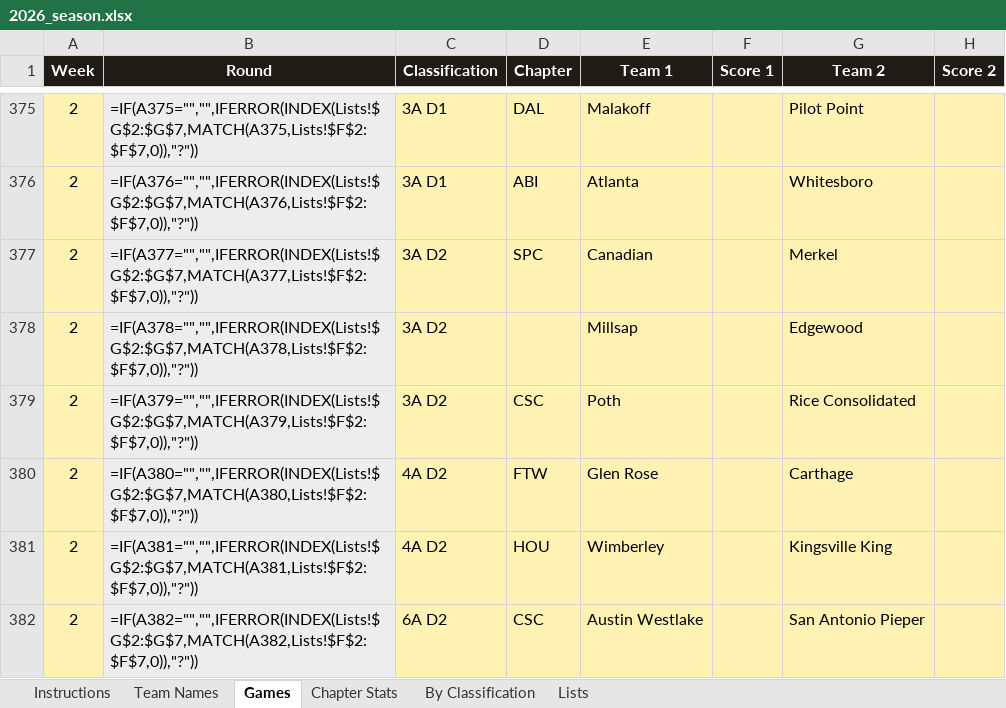
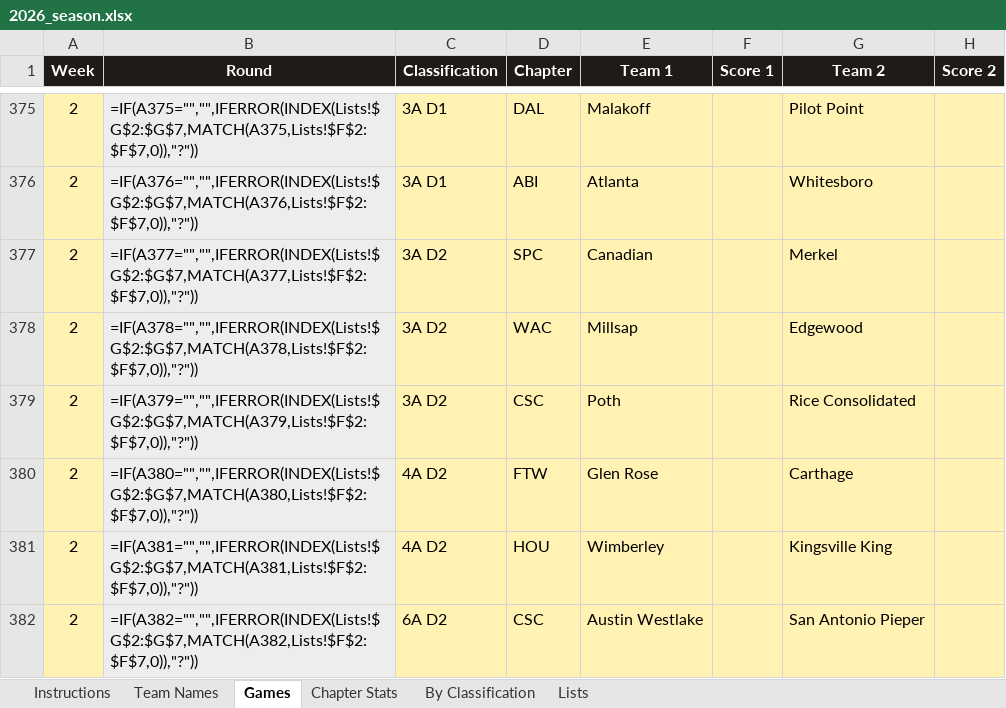
Before and after one commit to colemic2006/texasplayoffs, an Excel workbook: season/2026/2026_season.xlsx, sheet Games, drawn as a sheet; only a part is shown, gaps mark what is left out; values as stored, in another font and other column widths than the file's, no borders; formulas without a stored value are shown as written; conditional formats not drawn; the diff names each change by its address in the sheet, - before the commit and + after, or states it on an @@ line.

```diff
--- a/season/2026/2026_season.xlsx (sheet Games)
+++ b/season/2026/2026_season.xlsx (sheet Games)
-D378 (Chapter): (empty)
+D378 (Chapter): WAC
```
Also changed, not shown: 1 other file.
